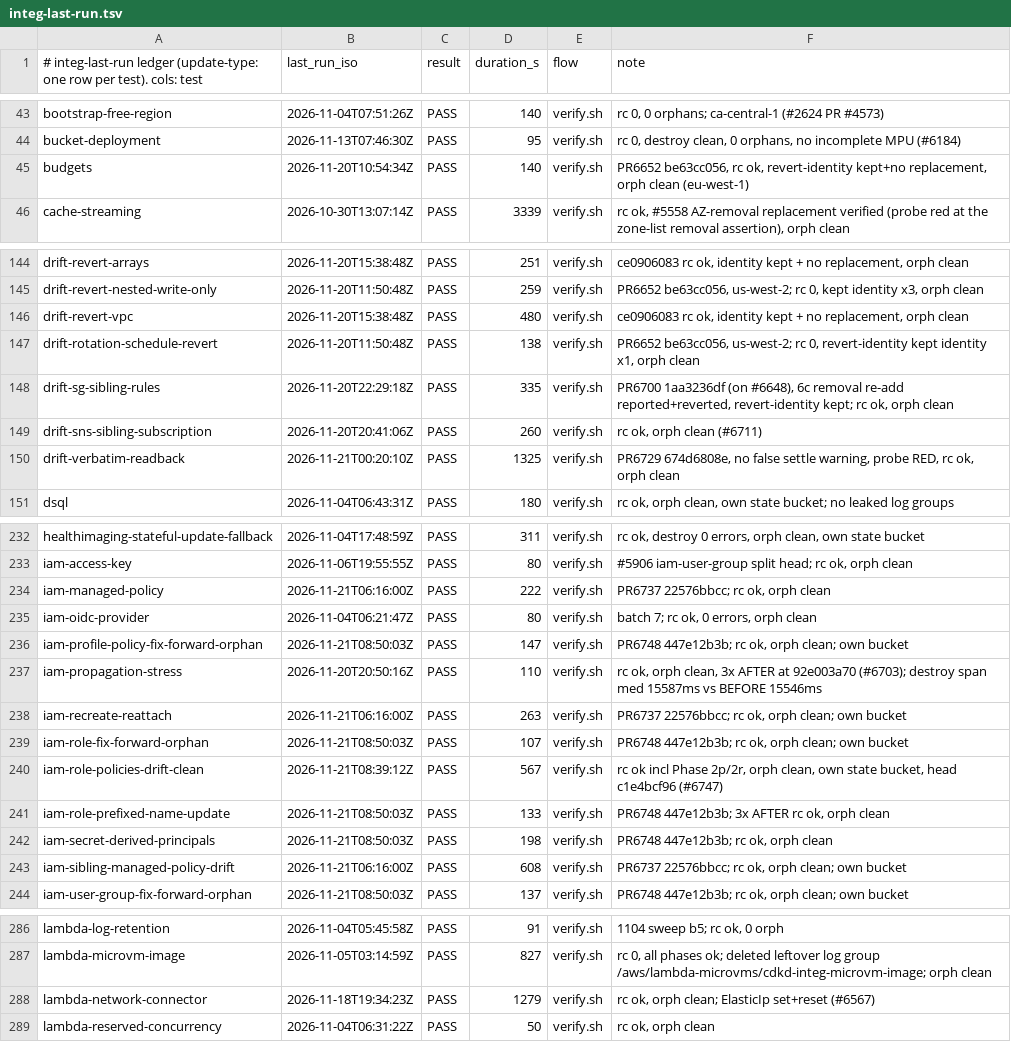
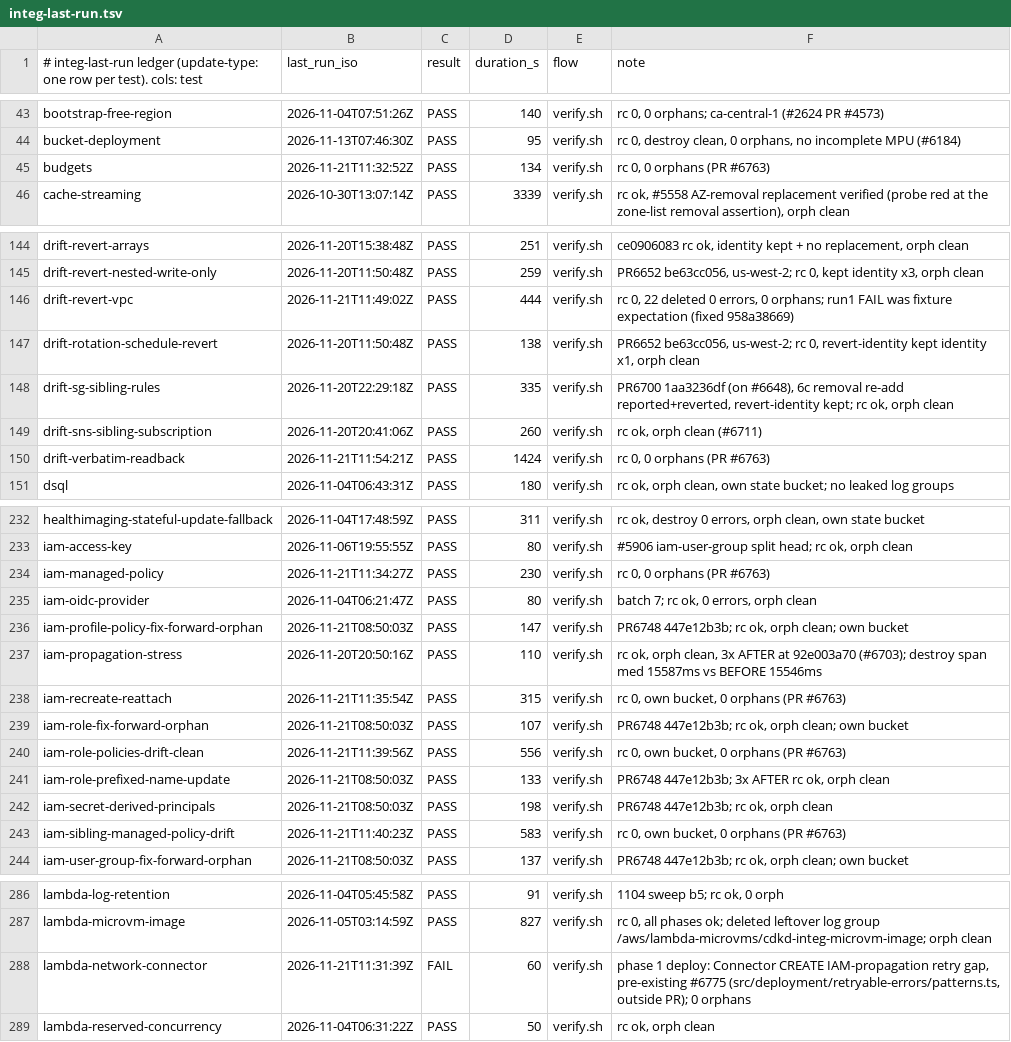
Before and after one commit to go-to-k/cdkd, a TSV file: docs/_generated/integ-last-run.tsv, drawn as a sheet; only a part is shown, gaps mark what is left out; the diff covers the shown part only.

```diff
--- a/docs/_generated/integ-last-run.tsv
+++ b/docs/_generated/integ-last-run.tsv
@@ -44,3 +44,3 @@ bootstrap-free-region	2026-11-04T07:51:26Z	PASS	140	verify.sh	rc 0, 0 orphans; c
 bucket-deployment	2026-11-13T07:46:30Z	PASS	95	verify.sh	rc 0, destroy clean, 0 orphans, no incomplete MPU (#6184)
-budgets	2026-11-20T10:54:34Z	PASS	140	verify.sh	PR6652 be63cc056, rc ok, revert-identity kept+no replacement, orph clean (eu-west-1)
+budgets	2026-11-21T11:32:52Z	PASS	134	verify.sh	rc 0, 0 orphans (PR #6763)
 cache-streaming	2026-10-30T13:07:14Z	PASS	3339	verify.sh	rc ok, #5558 AZ-removal replacement verified (probe red at the zone-list removal assertion), orph clean
@@ -145,3 +145,3 @@ drift-revert-arrays	2026-11-20T15:38:48Z	PASS	251	verify.sh	ce0906083 rc ok, ide
 drift-revert-nested-write-only	2026-11-20T11:50:48Z	PASS	259	verify.sh	PR6652 be63cc056, us-west-2; rc 0, kept identity x3, orph clean
-drift-revert-vpc	2026-11-20T15:38:48Z	PASS	480	verify.sh	ce0906083 rc ok, identity kept + no replacement, orph clean
+drift-revert-vpc	2026-11-21T11:49:02Z	PASS	444	verify.sh	rc 0, 22 deleted 0 errors, 0 orphans; run1 FAIL was fixture expectation (fixed 958a38669)
 drift-rotation-schedule-revert	2026-11-20T11:50:48Z	PASS	138	verify.sh	PR6652 be63cc056, us-west-2; rc 0, revert-identity kept identity x1, orph clean
@@ -149,3 +149,3 @@ drift-sg-sibling-rules	2026-11-20T22:29:18Z	PASS	335	verify.sh	PR6700 1aa3236df
 drift-sns-sibling-subscription	2026-11-20T20:41:06Z	PASS	260	verify.sh	rc ok, orph clean (#6711)
-drift-verbatim-readback	2026-11-21T00:20:10Z	PASS	1325	verify.sh	PR6729 674d6808e, no false settle warning, probe RED, rc ok, orph clean
+drift-verbatim-readback	2026-11-21T11:54:21Z	PASS	1424	verify.sh	rc 0, 0 orphans (PR #6763)
 dsql	2026-11-04T06:43:31Z	PASS	180	verify.sh	rc ok, orph clean, own state bucket; no leaked log groups
@@ -233,3 +233,3 @@ healthimaging-stateful-update-fallback	2026-11-04T17:48:59Z	PASS	311	verify.sh	r
 iam-access-key	2026-11-06T19:55:55Z	PASS	80	verify.sh	#5906 iam-user-group split head; rc ok, orph clean
-iam-managed-policy	2026-11-21T06:16:00Z	PASS	222	verify.sh	PR6737 22576bbcc; rc ok, orph clean
+iam-managed-policy	2026-11-21T11:34:27Z	PASS	230	verify.sh	rc 0, 0 orphans (PR #6763)
 iam-oidc-provider	2026-11-04T06:21:47Z	PASS	80	verify.sh	batch 7; rc ok, 0 errors, orph clean
@@ -237,8 +237,8 @@ iam-profile-policy-fix-forward-orphan	2026-11-21T08:50:03Z	PASS	147	verify.sh	PR
 iam-propagation-stress	2026-11-20T20:50:16Z	PASS	110	verify.sh	rc ok, orph clean, 3x AFTER at 92e003a70 (#6703); destroy span med 15587ms vs BEFORE 15546ms
-iam-recreate-reattach	2026-11-21T06:16:00Z	PASS	263	verify.sh	PR6737 22576bbcc; rc ok, orph clean; own bucket
+iam-recreate-reattach	2026-11-21T11:35:54Z	PASS	315	verify.sh	rc 0, own bucket, 0 orphans (PR #6763)
 iam-role-fix-forward-orphan	2026-11-21T08:50:03Z	PASS	107	verify.sh	PR6748 447e12b3b; rc ok, orph clean; own bucket
-iam-role-policies-drift-clean	2026-11-21T08:39:12Z	PASS	567	verify.sh	rc ok incl Phase 2p/2r, orph clean, own state bucket, head c1e4bcf96 (#6747)
+iam-role-policies-drift-clean	2026-11-21T11:39:56Z	PASS	556	verify.sh	rc 0, own bucket, 0 orphans (PR #6763)
 iam-role-prefixed-name-update	2026-11-21T08:50:03Z	PASS	133	verify.sh	PR6748 447e12b3b; 3x AFTER rc ok, orph clean
 iam-secret-derived-principals	2026-11-21T08:50:03Z	PASS	198	verify.sh	PR6748 447e12b3b; rc ok, orph clean
-iam-sibling-managed-policy-drift	2026-11-21T06:16:00Z	PASS	608	verify.sh	PR6737 22576bbcc; rc ok, orph clean; own bucket
+iam-sibling-managed-policy-drift	2026-11-21T11:40:23Z	PASS	583	verify.sh	rc 0, own bucket, 0 orphans (PR #6763)
 iam-user-group-fix-forward-orphan	2026-11-21T08:50:03Z	PASS	137	verify.sh	PR6748 447e12b3b; rc ok, orph clean; own bucket
@@ -287,3 +287,3 @@ lambda-log-retention	2026-11-04T05:45:58Z	PASS	91	verify.sh	1104 sweep b5; rc ok
 lambda-microvm-image	2026-11-05T03:14:59Z	PASS	827	verify.sh	rc 0, all phases ok; deleted leftover log group /aws/lambda-microvms/cdkd-integ-microvm-image; orph clean
-lambda-network-connector	2026-11-18T19:34:23Z	PASS	1279	verify.sh	rc ok, orph clean; ElasticIp set+reset (#6567)
+lambda-network-connector	2026-11-21T11:31:39Z	FAIL	60	verify.sh	phase 1 deploy: Connector CREATE IAM-propagation retry gap, pre-existing #6775 (src/deployment/retryable-errors/patterns.ts, outside PR); 0 orphans
 lambda-reserved-concurrency	2026-11-04T06:31:22Z	PASS	50	verify.sh	rc ok, orph clean
```
Also changed, not shown: 15 edited cells elsewhere in this file, 26 other files.
